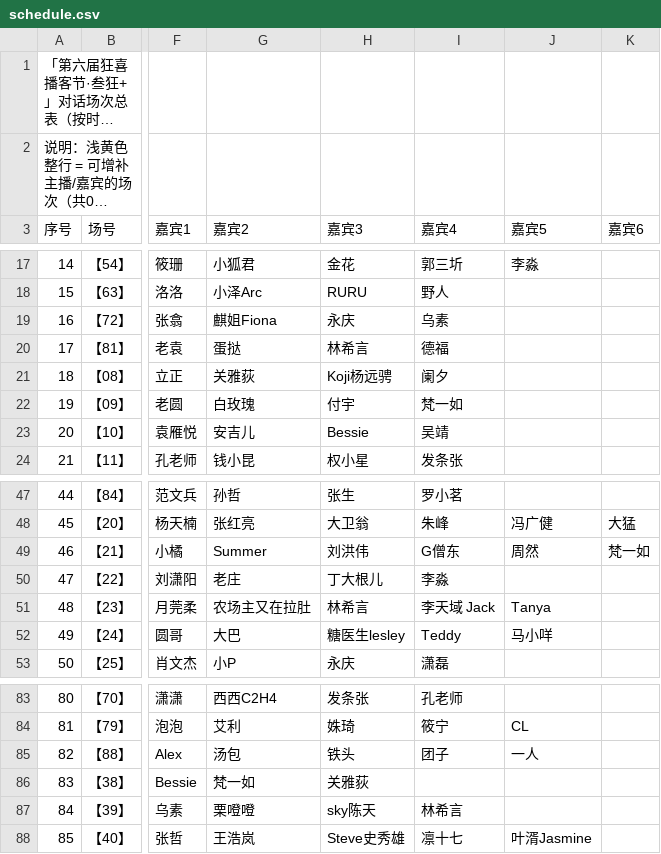
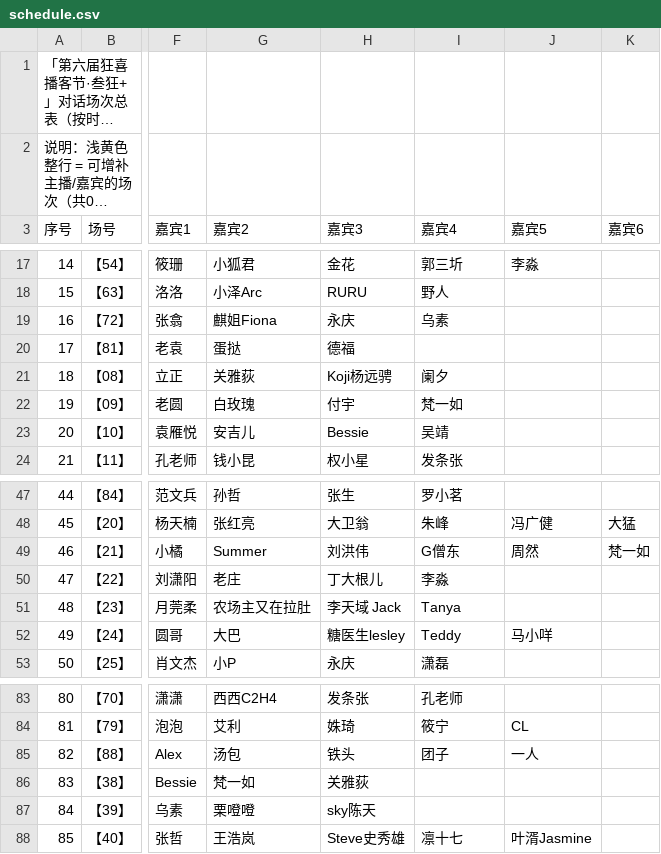
Before and after one commit to alili/kuang, a CSV file: schedule.csv, drawn as a sheet; only a part is shown, gaps mark what is left out; long unchanged cells end in …; the diff names each change by its address in the sheet, - before the commit and + after, or states it on an @@ line.

```diff
--- a/schedule.csv
+++ b/schedule.csv
-H20 (嘉宾3): 林希言
+H20 (嘉宾3): 德福
-I20 (嘉宾4): 德福
+I20 (嘉宾4): (empty)
-H51 (嘉宾3): 林希言
+H51 (嘉宾3): 李天域 Jack
-I51 (嘉宾4): 李天域 Jack
+I51 (嘉宾4): Tanya
-J51 (嘉宾5): Tanya
+J51 (嘉宾5): (empty)
-I87 (嘉宾4): 林希言
+I87 (嘉宾4): (empty)
```
Also changed, not shown: 2 other files.
